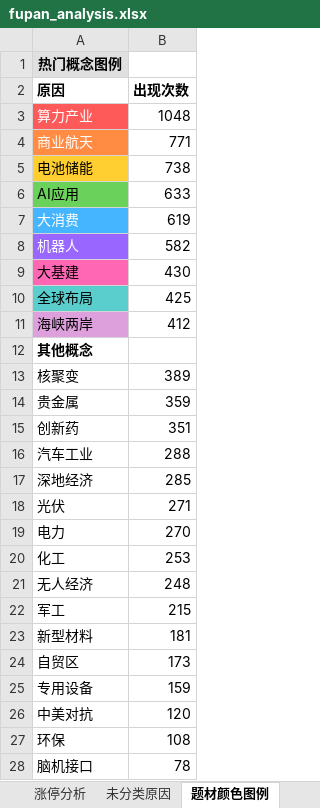
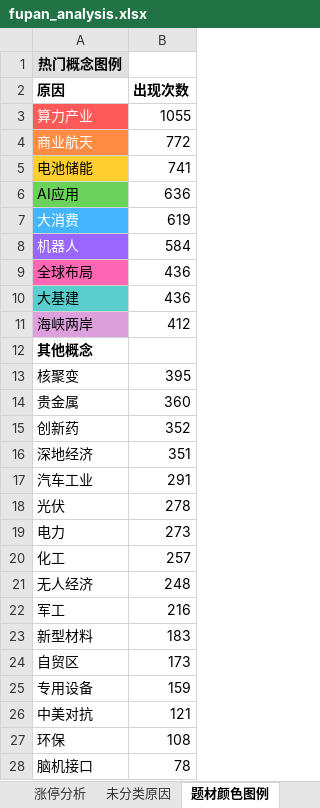
Before and after one commit to KealLiang/HardTrading, an Excel workbook: excel/fupan_analysis.xlsx, sheet 题材颜色图例, drawn as a sheet; only a part is shown; values as stored, in another font and other column widths than the file's, no borders; removed rows and columns are numbered as before the commit, all else as after; the diff covers the shown part only; the diff names each change by its address in the sheet, - before the commit and + after, or states it on an @@ line.

```diff
--- a/excel/fupan_analysis.xlsx (sheet 题材颜色图例)
+++ b/excel/fupan_analysis.xlsx (sheet 题材颜色图例)
-B3 (出现次数): 1048
+B3 (出现次数): 1055
-B4 (出现次数): 771
+B4 (出现次数): 772
-B5 (出现次数): 738
+B5 (出现次数): 741
-B6 (出现次数): 633
+B6 (出现次数): 636
-B8 (出现次数): 582
+B8 (出现次数): 584
-row 9: 大基建 | 430
-A9 fill: #5ACDCD
+A9 fill: #FF66B3
-B9 (出现次数): 425
+B9 (出现次数): 436
+row 10: 大基建 | 436
-B13 (出现次数): 389
+B13 (出现次数): 395
-B14 (出现次数): 359
+B14 (出现次数): 360
-B15 (出现次数): 351
+B15 (出现次数): 352
-row 16: 汽车工业 | 288
-B16 (出现次数): 285
+B16 (出现次数): 351
+row 17: 汽车工业 | 291
-B18 (出现次数): 271
+B18 (出现次数): 278
-B19 (出现次数): 270
+B19 (出现次数): 273
-B20 (出现次数): 253
+B20 (出现次数): 257
-B22 (出现次数): 215
+B22 (出现次数): 216
-B23 (出现次数): 181
+B23 (出现次数): 183
-B26 (出现次数): 120
+B26 (出现次数): 121
```
Also changed, not shown: 4 edited cells elsewhere in this sheet, sheet 未分类原因, sheet 涨停分析, excel/market_analysis.xlsx, 6 other files.
